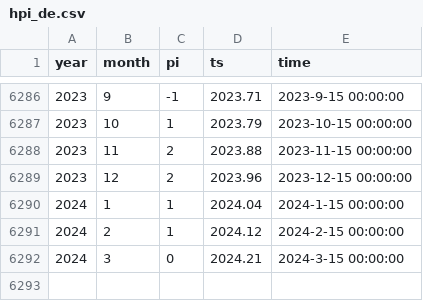
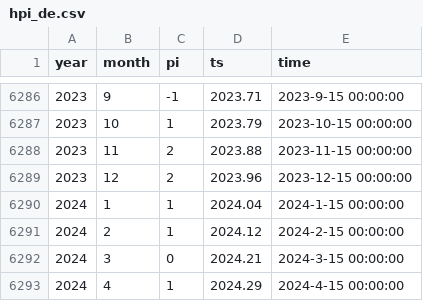
Before and after one commit to climdata/dwdSPI, a CSV file: csv/hpi_de.csv, drawn as a sheet; only a part is shown, gaps mark what is left out.

```diff
--- a/csv/hpi_de.csv
+++ b/csv/hpi_de.csv
@@ -6292 +6292,2 @@
 2024,3,0,2024.21,"2024-3-15 00:00:00"
+2024,4,1,2024.29,"2024-4-15 00:00:00"
```
Also changed, not shown: csv/spi_de.csv, 1 other file.
